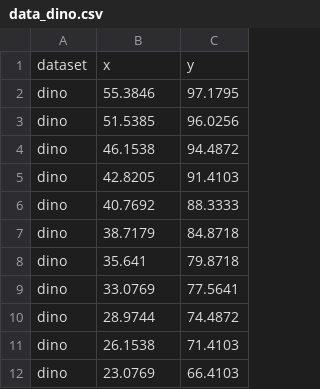
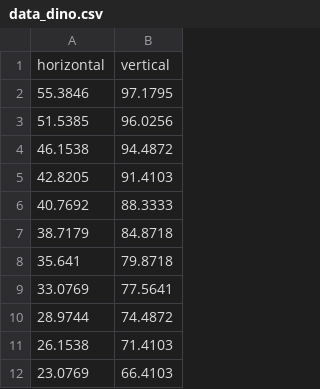
Before and after one commit to djnavarro/robust-tools, a CSV file: docs/visualisation/data_dino.csv, drawn as a sheet; only a part is shown; removed rows and columns are numbered as before the commit, all else as after; the diff names each change by its address in the sheet, - before the commit and + after, or states it on an @@ line.

Commit message:
tidier dino data

```diff
--- a/docs/visualisation/data_dino.csv
+++ b/docs/visualisation/data_dino.csv
-column A, rows 2-12: all dino
-row 1: dataset | x | y
+row 1: horizontal | vertical
```
Also changed, not shown: 2 other files.
